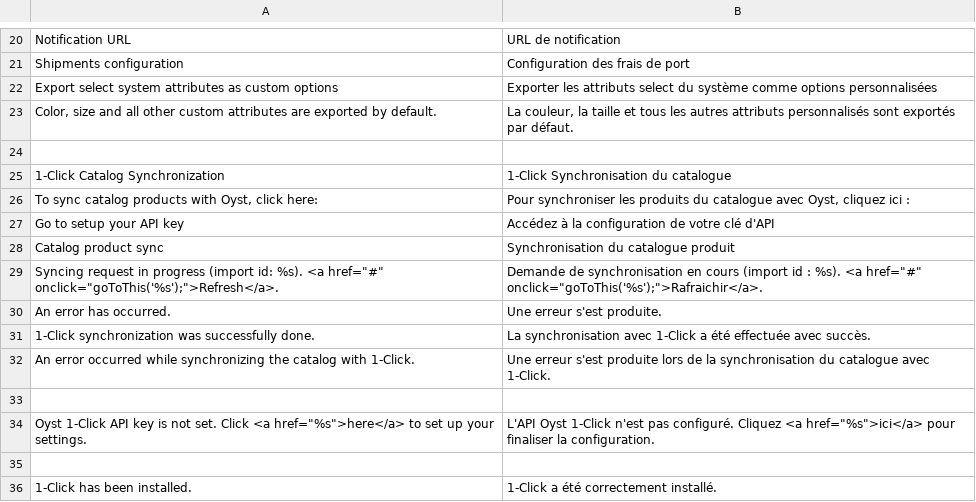
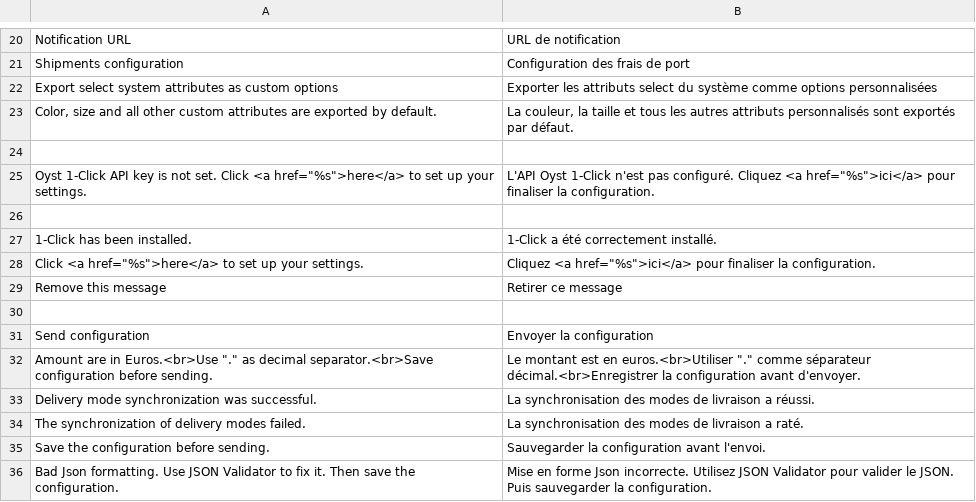
Before and after one commit to oystparis/oyst-1click-magento, a CSV file: app/locale/fr_FR/Oyst_OneClick.csv, drawn as a sheet; only a part is shown, gaps mark what is left out; the shorter side is filled out with more unchanged rows; the diff names each change by its address in the sheet, - before the commit and + after, or states it on an @@ line.

Commit message:
Remove all about the catalog sync #82

```diff
--- a/app/locale/fr_FR/Oyst_OneClick.csv
+++ b/app/locale/fr_FR/Oyst_OneClick.csv
-row 25: 1-Click Catalog Synchronization | 1-Click Synchronisation du catalogue
-row 26: To sync catalog products with Oyst, click here: | Pour synchroniser les produits du catalogue avec Oyst, cliquez ici :
-row 27: Go to setup your API key | Accédez à la configuration de votre clé d'API
-row 28: Catalog product sync | Synchronisation du catalogue produit
-row 29: Syncing request in progress (import id: %s). <a href="#" onclick="goToThis('%s');">Refresh</a>. | Demande de synchronisation en cours (import id : %s). <a href="#" onclick="goToThis('%s');">Rafraichir</a>.
-row 30: An error has occurred. | Une erreur s'est produite.
-row 31: 1-Click synchronization was successfully done. | La synchronisation avec 1-Click a été effectuée avec succès.
-row 32: An error occurred while synchronizing the catalog with 1-Click. | Une erreur s'est produite lors de la synchronisation du catalogue avec 1-Click.
-row 33: (empty)
```
Also changed, not shown: app/locale/en_US/Oyst_OneClick.csv, 11 other files.
